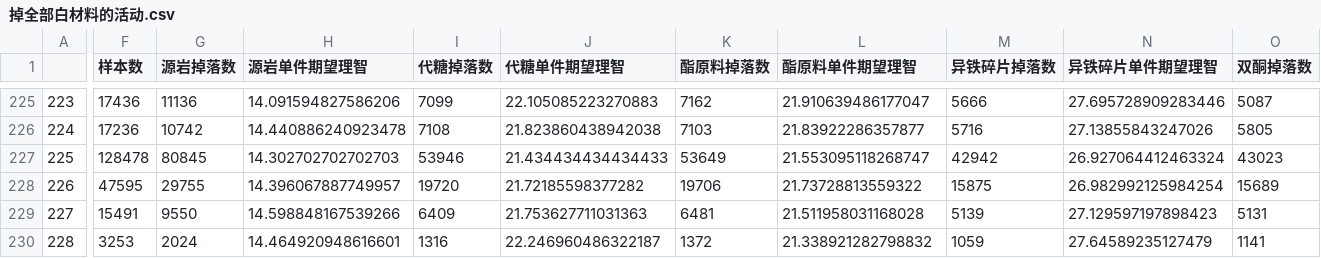
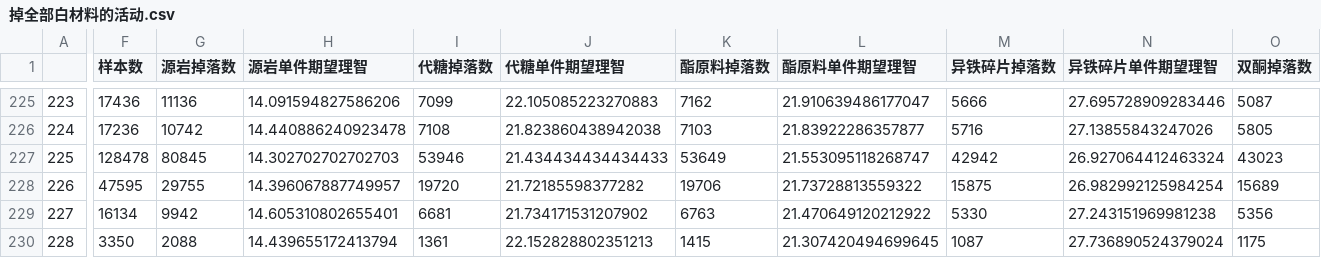
Before and after one commit to BiologyHazard/Arknights-SideStory-drop-rate, a CSV file: 数据表/掉全部白材料的活动.csv, drawn as a sheet; only a part is shown, gaps mark what is left out; the diff covers the shown part only; the diff names each change by its address in the sheet, - before the commit and + after, or states it on an @@ line.

```diff
--- a/数据表/掉全部白材料的活动.csv
+++ b/数据表/掉全部白材料的活动.csv
-F229 (样本数): 15491
+F229 (样本数): 16134
-G229 (源岩掉落数): 9550
+G229 (源岩掉落数): 9942
-H229 (源岩单件期望理智): 14.598848167539266
+H229 (源岩单件期望理智): 14.605310802655401
-I229 (代糖掉落数): 6409
+I229 (代糖掉落数): 6681
-J229 (代糖单件期望理智): 21.753627711031363
+J229 (代糖单件期望理智): 21.734171531207902
-K229 (酯原料掉落数): 6481
+K229 (酯原料掉落数): 6763
-L229 (酯原料单件期望理智): 21.511958031168028
+L229 (酯原料单件期望理智): 21.470649120212922
-M229 (异铁碎片掉落数): 5139
+M229 (异铁碎片掉落数): 5330
-N229 (异铁碎片单件期望理智): 27.129597197898423
+N229 (异铁碎片单件期望理智): 27.243151969981238
-O229 (双酮掉落数): 5131
+O229 (双酮掉落数): 5356
-F230 (样本数): 3253
+F230 (样本数): 3350
-G230 (源岩掉落数): 2024
+G230 (源岩掉落数): 2088
-H230 (源岩单件期望理智): 14.464920948616601
+H230 (源岩单件期望理智): 14.439655172413794
-I230 (代糖掉落数): 1316
+I230 (代糖掉落数): 1361
-J230 (代糖单件期望理智): 22.246960486322187
+J230 (代糖单件期望理智): 22.152828802351213
-K230 (酯原料掉落数): 1372
+K230 (酯原料掉落数): 1415
-L230 (酯原料单件期望理智): 21.338921282798832
+L230 (酯原料单件期望理智): 21.307420494699645
-M230 (异铁碎片掉落数): 1059
+M230 (异铁碎片掉落数): 1087
-N230 (异铁碎片单件期望理智): 27.64589235127479
+N230 (异铁碎片单件期望理智): 27.736890524379024
-O230 (双酮掉落数): 1141
+O230 (双酮掉落数): 1175
```
Also changed, not shown: 6 edited cells elsewhere in this file, 数据表/掉两种绿材料的活动.csv, 数据表/掉单一蓝材料的活动.csv, 2 other files.
